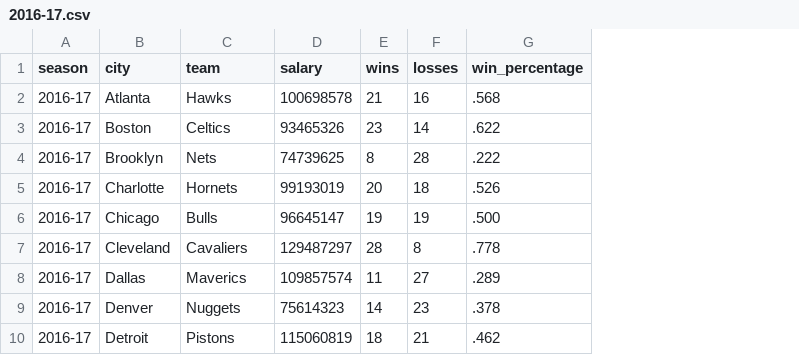
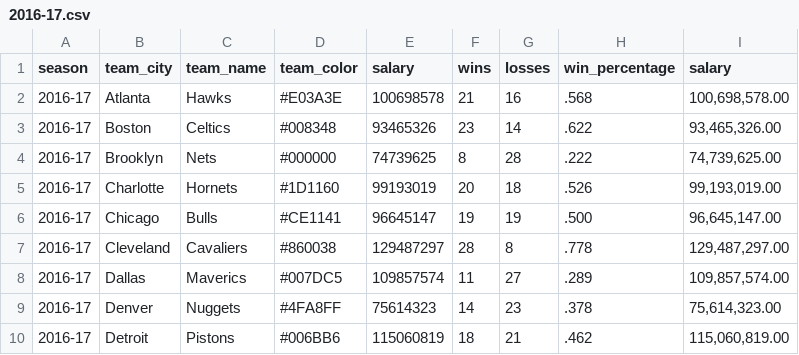
Before and after one commit to DigitalDsntHurt/nba_team_pay_performance, a CSV file: lib/data/2016-17.csv, drawn as a sheet; only a part is shown; the diff names each change by its address in the sheet, - before the commit and + after, or states it on an @@ line.

```diff
--- a/lib/data/2016-17.csv
+++ b/lib/data/2016-17.csv
+column D (team_color), rows 2-10: #E03A3E | #008348 | #000000 | #1D1160 | #CE1141 | #860038 | #007DC5 | #4FA8FF | #006BB6
+column I (salary), rows 2-10: 100,698,578.00 | 93,465,326.00 | 74,739,625.00 | 99,193,019.00 | 96,645,147.00 | 129,487,297.00 | 109,857,574.00 | 75,614,323.00 | 115,060,819.00
-B1: city
+B1: team_city
-C1: team
+C1: team_name
```
Also changed, not shown: 45 other files.
